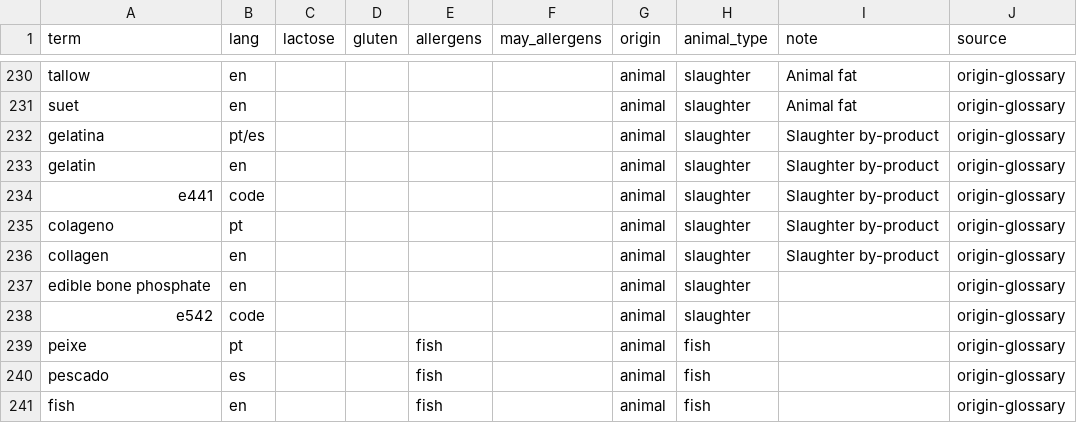
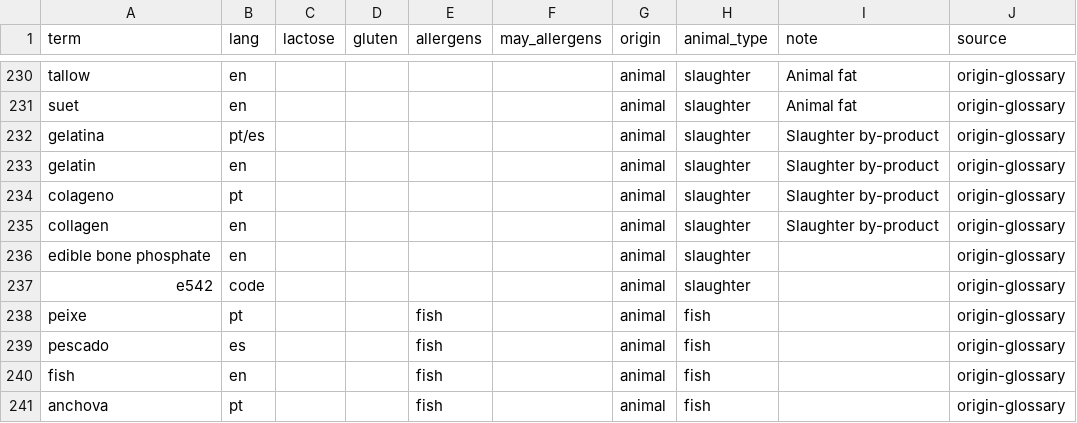
Before and after one commit to t0masleones/ingredient-lens, a CSV file: mcp-server/data/ingredients.csv, drawn as a sheet; only a part is shown, gaps mark what is left out; the shorter side is filled out with more unchanged rows.

```diff
--- a/mcp-server/data/ingredients.csv
+++ b/mcp-server/data/ingredients.csv
@@ -233,3 +233,2 @@ gelatina,pt/es,,,,,animal,slaughter,Slaughter by-product,origin-glossary
 gelatin,en,,,,,animal,slaughter,Slaughter by-product,origin-glossary
-e441,code,,,,,animal,slaughter,Slaughter by-product,origin-glossary
 colageno,pt,,,,,animal,slaughter,Slaughter by-product,origin-glossary
```
Also changed, not shown: 18 other files.
